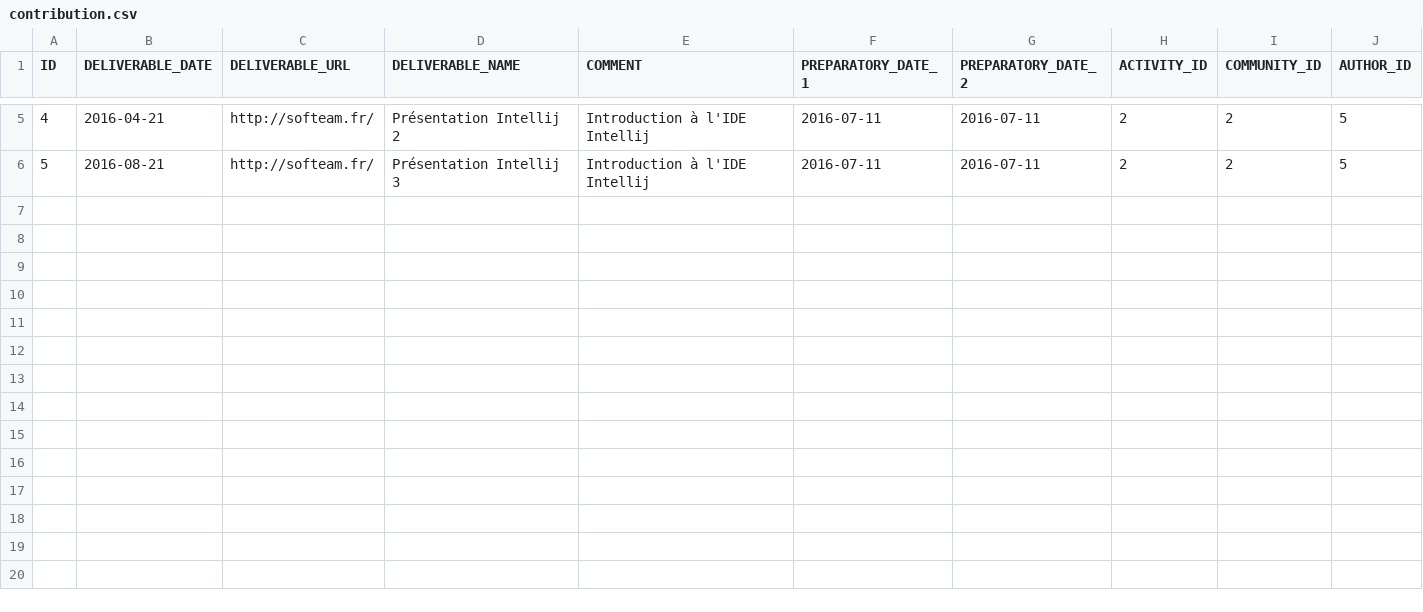
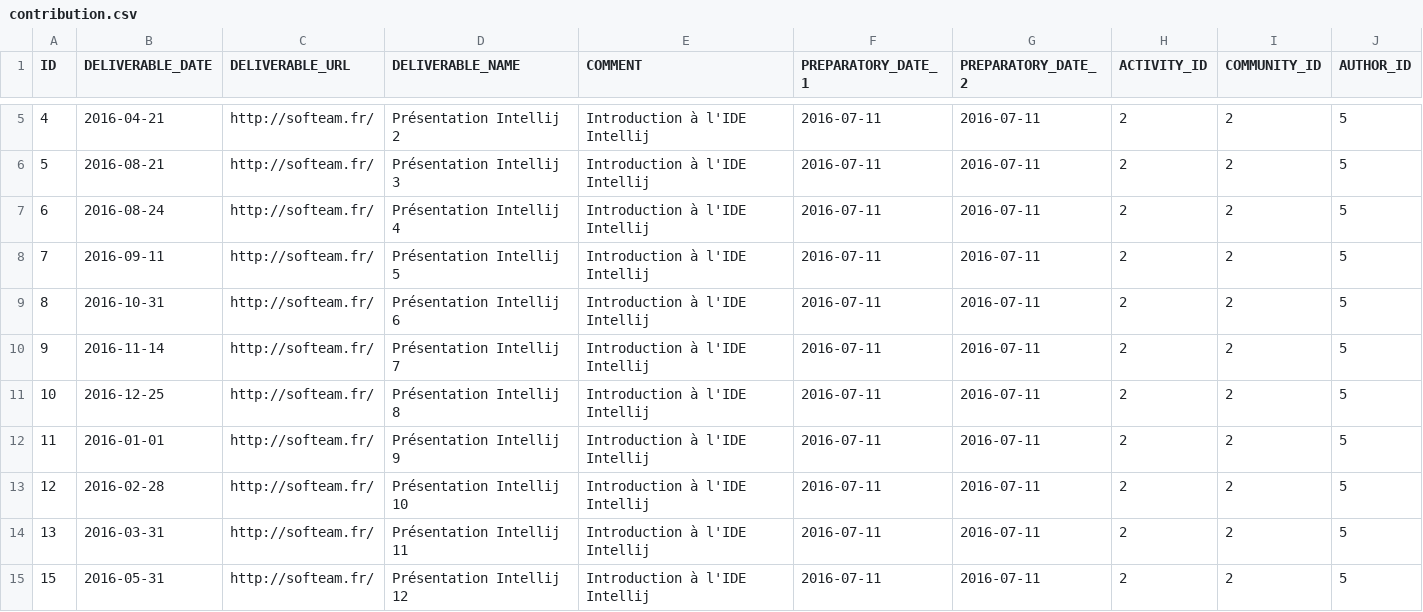
Before and after one commit to bgiegel/Starpoints-app, a CSV file: src/main/resources/config/data/contribution.csv, drawn as a sheet; only a part is shown, gaps mark what is left out.

Commit message:
Ajout de l'ecran my-contributions

```diff
--- a/src/main/resources/config/data/contribution.csv
+++ b/src/main/resources/config/data/contribution.csv
@@ -6 +6,10 @@ ID;DELIVERABLE_DATE;DELIVERABLE_URL;DELIVERABLE_NAME;COMMENT;PREPARATORY_DATE_1;
 5;2016-08-21;http://softeam.fr/;Présentation Intellij 3;Introduction à l'IDE Intellij;2016-07-11;2016-07-11;2;2;5
+6;2016-08-24;http://softeam.fr/;Présentation Intellij 4;Introduction à l'IDE Intellij;2016-07-11;2016-07-11;2;2;5
+7;2016-09-11;http://softeam.fr/;Présentation Intellij 5;Introduction à l'IDE Intellij;2016-07-11;2016-07-11;2;2;5
+8;2016-10-31;http://softeam.fr/;Présentation Intellij 6;Introduction à l'IDE Intellij;2016-07-11;2016-07-11;2;2;5
+9;2016-11-14;http://softeam.fr/;Présentation Intellij 7;Introduction à l'IDE Intellij;2016-07-11;2016-07-11;2;2;5
+10;2016-12-25;http://softeam.fr/;Présentation Intellij 8;Introduction à l'IDE Intellij;2016-07-11;2016-07-11;2;2;5
+11;2016-01-01;http://softeam.fr/;Présentation Intellij 9;Introduction à l'IDE Intellij;2016-07-11;2016-07-11;2;2;5
+12;2016-02-28;http://softeam.fr/;Présentation Intellij 10;Introduction à l'IDE Intellij;2016-07-11;2016-07-11;2;2;5
+13;2016-03-31;http://softeam.fr/;Présentation Intellij 11;Introduction à l'IDE Intellij;2016-07-11;2016-07-11;2;2;5
+15;2016-05-31;http://softeam.fr/;Présentation Intellij 12;Introduction à l'IDE Intellij;2016-07-11;2016-07-11;2;2;5
```
Also changed, not shown: 9 other files.
